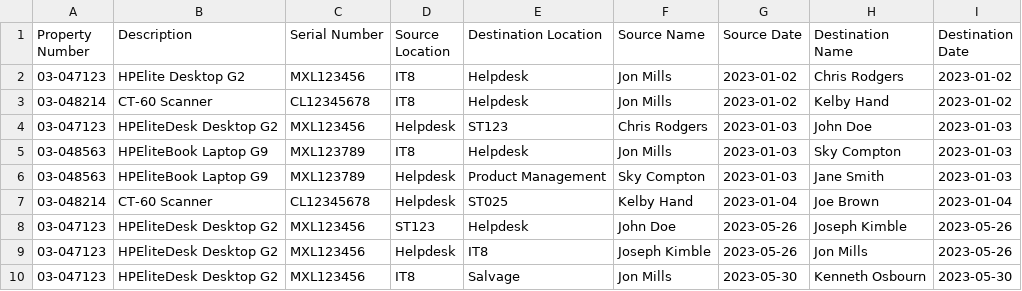
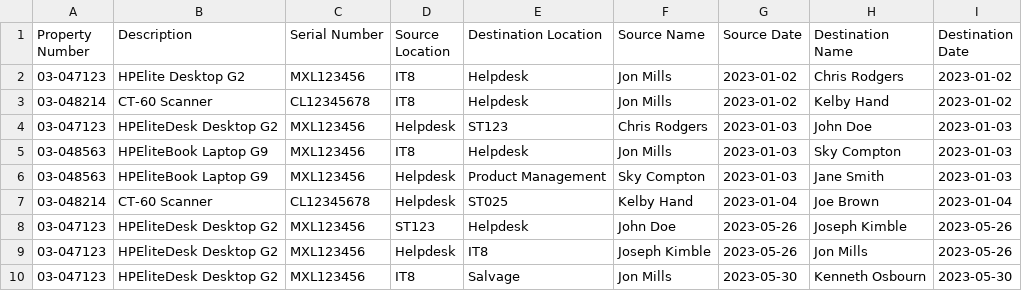
Before and after one commit to MagneticMartian/Inventory, a CSV file: AssetLog.csv, drawn as a sheet.

Commit message:
Add files via upload

```diff
--- a/AssetLog.csv
+++ b/AssetLog.csv
@@ -4,4 +4,4 @@ Property Number,Description,Serial Number,Source Location,Destination Location,S
 03-047123,HPEliteDesk Desktop G2,MXL123456,Helpdesk,ST123,Chris Rodgers,2023-01-03,John Doe,2023-01-03
-03-048563,HPEliteBook Laptop G9,MXL123789,IT8,Helpdesk,Jon Mills,2023-01-03,Sky Compton,2023-01-03
-03-048563,HPEliteBook Laptop G9,MXL123789,Helpdesk,Product Management,Sky Compton,2023-01-03,Jane Smith,2023-01-03
+03-048563,HPEliteBook Laptop G9,MXL123456,IT8,Helpdesk,Jon Mills,2023-01-03,Sky Compton,2023-01-03
+03-048563,HPEliteBook Laptop G9,MXL123456,Helpdesk,Product Management,Sky Compton,2023-01-03,Jane Smith,2023-01-03
 03-048214,CT-60 Scanner,CL12345678,Helpdesk,ST025,Kelby Hand,2023-01-04,Joe Brown,2023-01-04
```
